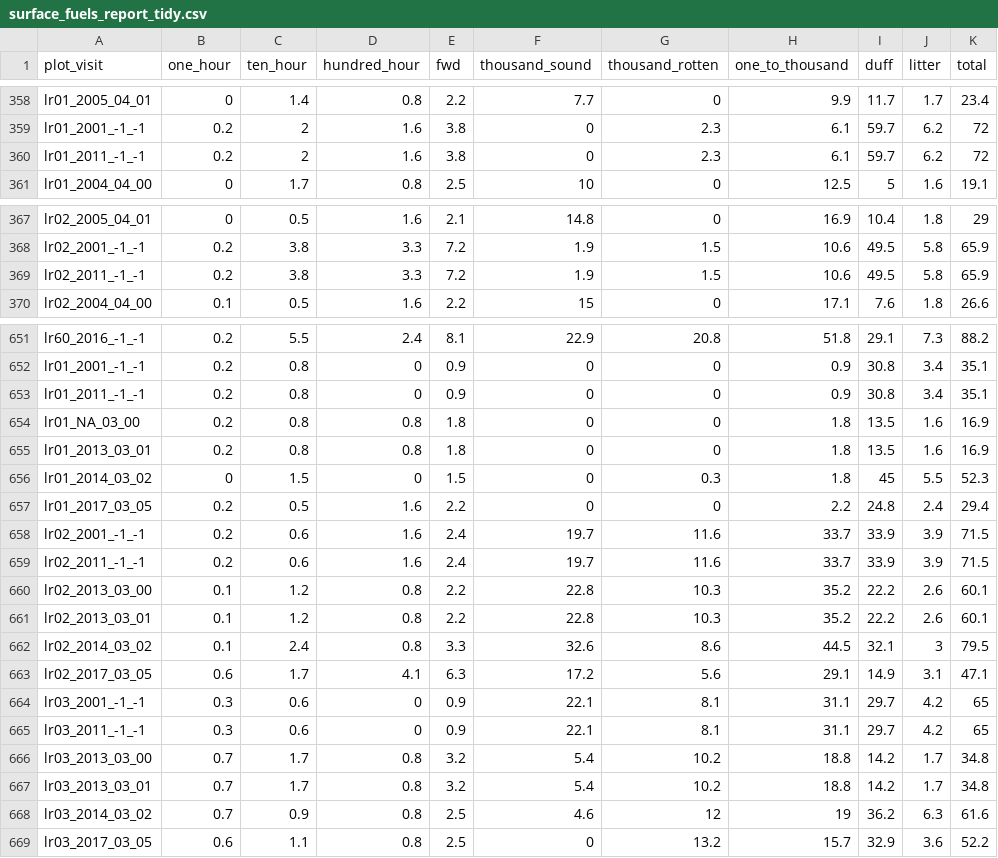
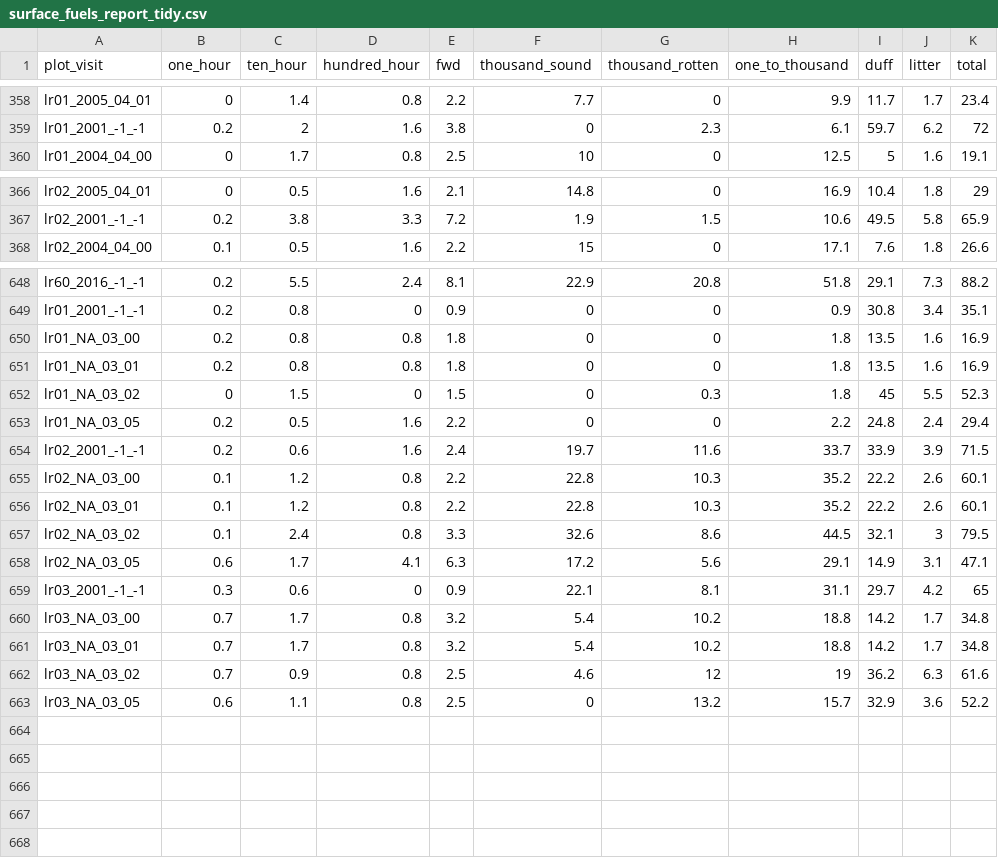
Before and after one commit to don-radcliffe/nps_fx, a CSV file: data/data_tidy/surface_fuels_report_tidy.csv, drawn as a sheet; only a part is shown, gaps mark what is left out; the diff covers the shown part only.

Commit message:
Got rid of any plot visits that could have been sterling valley, from fuels data, we couldn't do it directly in this case because the data came from a report.

```diff
--- a/data/data_tidy/surface_fuels_report_tidy.csv
+++ b/data/data_tidy/surface_fuels_report_tidy.csv
@@ -359,3 +359,2 @@
 "lr01_2001_-1_-1",0.2,2,1.6,3.8,0,2.3,6.1,59.7,6.2,72
-"lr01_2011_-1_-1",0.2,2,1.6,3.8,0,2.3,6.1,59.7,6.2,72
 "lr01_2004_04_00",0,1.7,0.8,2.5,10,0,12.5,5,1.6,19.1
@@ -368,3 +367,2 @@
 "lr02_2001_-1_-1",0.2,3.8,3.3,7.2,1.9,1.5,10.6,49.5,5.8,65.9
-"lr02_2011_-1_-1",0.2,3.8,3.3,7.2,1.9,1.5,10.6,49.5,5.8,65.9
 "lr02_2004_04_00",0.1,0.5,1.6,2.2,15,0,17.1,7.6,1.8,26.6
@@ -652,18 +649,15 @@
 "lr01_2001_-1_-1",0.2,0.8,0,0.9,0,0,0.9,30.8,3.4,35.1
-"lr01_2011_-1_-1",0.2,0.8,0,0.9,0,0,0.9,30.8,3.4,35.1
 "lr01_NA_03_00",0.2,0.8,0.8,1.8,0,0,1.8,13.5,1.6,16.9
-"lr01_2013_03_01",0.2,0.8,0.8,1.8,0,0,1.8,13.5,1.6,16.9
-"lr01_2014_03_02",0,1.5,0,1.5,0,0.3,1.8,45,5.5,52.3
-"lr01_2017_03_05",0.2,0.5,1.6,2.2,0,0,2.2,24.8,2.4,29.4
+"lr01_NA_03_01",0.2,0.8,0.8,1.8,0,0,1.8,13.5,1.6,16.9
+"lr01_NA_03_02",0,1.5,0,1.5,0,0.3,1.8,45,5.5,52.3
+"lr01_NA_03_05",0.2,0.5,1.6,2.2,0,0,2.2,24.8,2.4,29.4
 "lr02_2001_-1_-1",0.2,0.6,1.6,2.4,19.7,11.6,33.7,33.9,3.9,71.5
-"lr02_2011_-1_-1",0.2,0.6,1.6,2.4,19.7,11.6,33.7,33.9,3.9,71.5
-"lr02_2013_03_00",0.1,1.2,0.8,2.2,22.8,10.3,35.2,22.2,2.6,60.1
-"lr02_2013_03_01",0.1,1.2,0.8,2.2,22.8,10.3,35.2,22.2,2.6,60.1
-"lr02_2014_03_02",0.1,2.4,0.8,3.3,32.6,8.6,44.5,32.1,3,79.5
-"lr02_2017_03_05",0.6,1.7,4.1,6.3,17.2,5.6,29.1,14.9,3.1,47.1
+"lr02_NA_03_00",0.1,1.2,0.8,2.2,22.8,10.3,35.2,22.2,2.6,60.1
+"lr02_NA_03_01",0.1,1.2,0.8,2.2,22.8,10.3,35.2,22.2,2.6,60.1
+"lr02_NA_03_02",0.1,2.4,0.8,3.3,32.6,8.6,44.5,32.1,3,79.5
+"lr02_NA_03_05",0.6,1.7,4.1,6.3,17.2,5.6,29.1,14.9,3.1,47.1
 "lr03_2001_-1_-1",0.3,0.6,0,0.9,22.1,8.1,31.1,29.7,4.2,65
-"lr03_2011_-1_-1",0.3,0.6,0,0.9,22.1,8.1,31.1,29.7,4.2,65
-"lr03_2013_03_00",0.7,1.7,0.8,3.2,5.4,10.2,18.8,14.2,1.7,34.8
-"lr03_2013_03_01",0.7,1.7,0.8,3.2,5.4,10.2,18.8,14.2,1.7,34.8
-"lr03_2014_03_02",0.7,0.9,0.8,2.5,4.6,12,19,36.2,6.3,61.6
-"lr03_2017_03_05",0.6,1.1,0.8,2.5,0,13.2,15.7,32.9,3.6,52.2
+"lr03_NA_03_00",0.7,1.7,0.8,3.2,5.4,10.2,18.8,14.2,1.7,34.8
+"lr03_NA_03_01",0.7,1.7,0.8,3.2,5.4,10.2,18.8,14.2,1.7,34.8
+"lr03_NA_03_02",0.7,0.9,0.8,2.5,4.6,12,19,36.2,6.3,61.6
+"lr03_NA_03_05",0.6,1.1,0.8,2.5,0,13.2,15.7,32.9,3.6,52.2
```
Also changed, not shown: 1 removed row elsewhere in this file, 1 other file.
